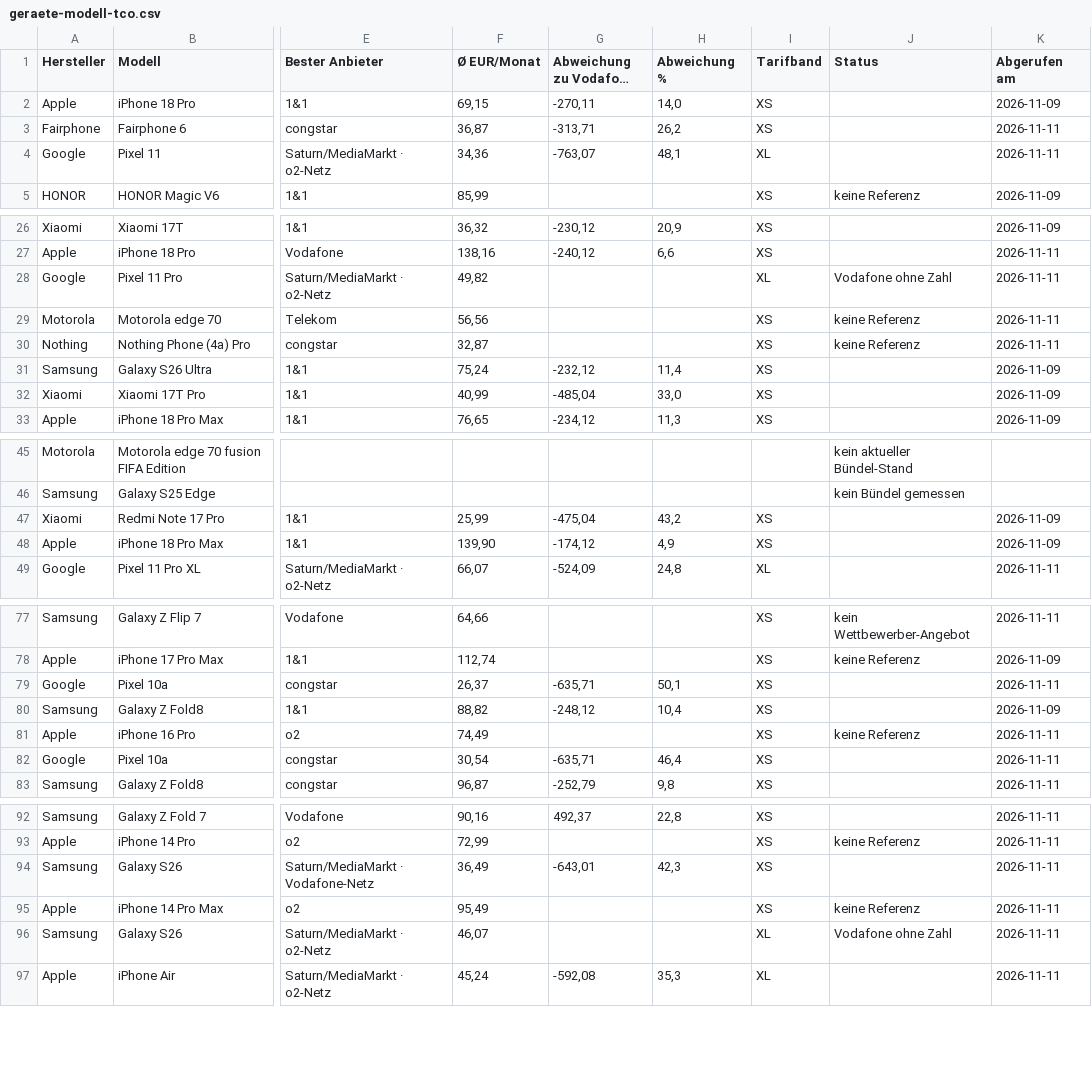
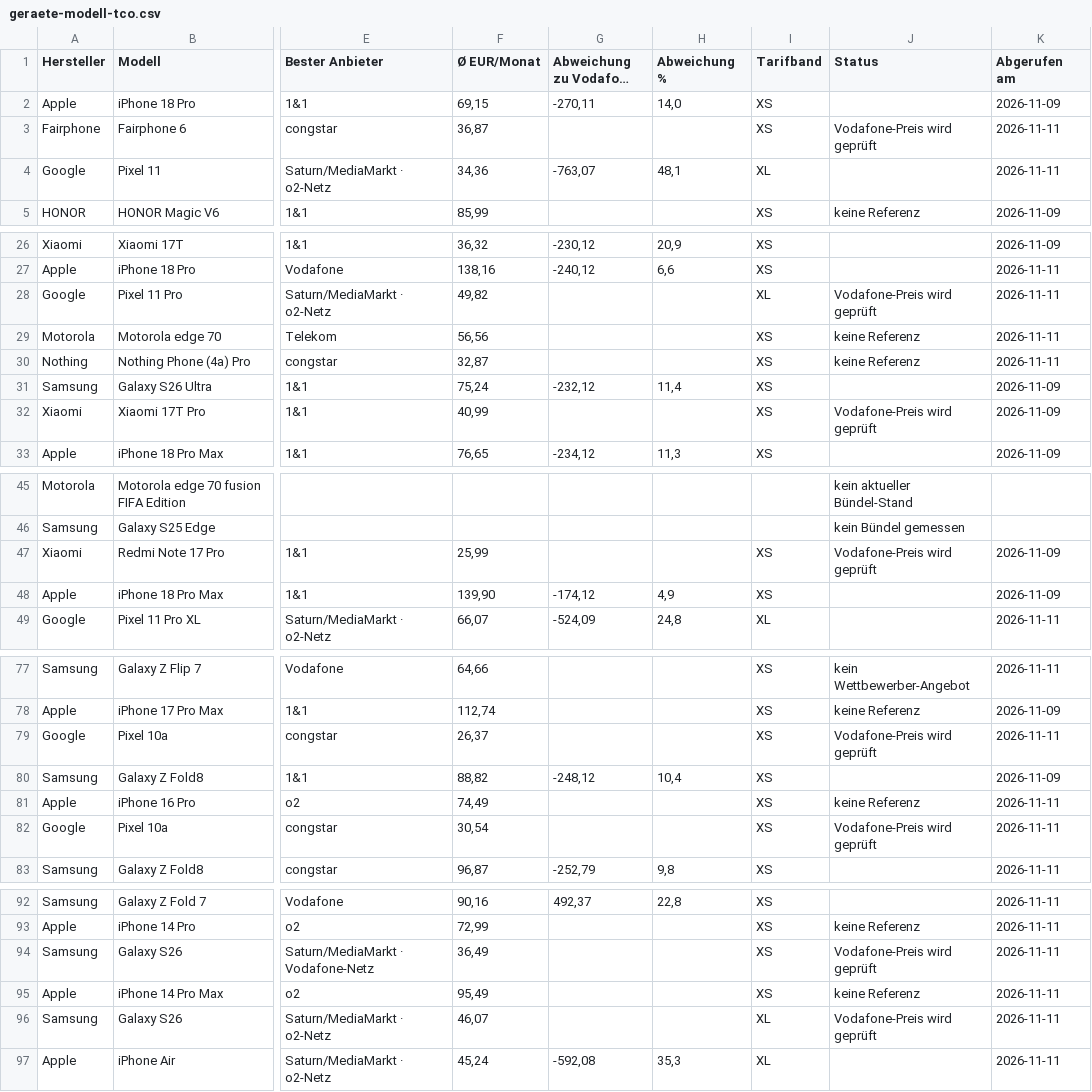
Before and after one commit to Antonio20045/telco-radar, a CSV file: site/exporte/geraete-modell-tco.csv, drawn as a sheet; only a part is shown, gaps mark what is left out; long unchanged cells end in …; the diff covers the shown part only; the diff names each change by its address in the sheet, - before the commit and + after, or states it on an @@ line.

```diff
--- a/site/exporte/geraete-modell-tco.csv
+++ b/site/exporte/geraete-modell-tco.csv
-G3 (Abweichung zu Vodafone EUR): -313,71
+G3 (Abweichung zu Vodafone EUR): (empty)
-H3 (Abweichung %): 26,2
+H3 (Abweichung %): (empty)
-J3 (Status): (empty)
+J3 (Status): Vodafone-Preis wird geprüft
-J28 (Status): Vodafone ohne Zahl
+J28 (Status): Vodafone-Preis wird geprüft
-G32 (Abweichung zu Vodafone EUR): -485,04
+G32 (Abweichung zu Vodafone EUR): (empty)
-H32 (Abweichung %): 33,0
+H32 (Abweichung %): (empty)
-J32 (Status): (empty)
+J32 (Status): Vodafone-Preis wird geprüft
-G47 (Abweichung zu Vodafone EUR): -475,04
+G47 (Abweichung zu Vodafone EUR): (empty)
-H47 (Abweichung %): 43,2
+H47 (Abweichung %): (empty)
-J47 (Status): (empty)
+J47 (Status): Vodafone-Preis wird geprüft
-G79 (Abweichung zu Vodafone EUR): -635,71
+G79 (Abweichung zu Vodafone EUR): (empty)
-H79 (Abweichung %): 50,1
+H79 (Abweichung %): (empty)
-J79 (Status): (empty)
+J79 (Status): Vodafone-Preis wird geprüft
-G82 (Abweichung zu Vodafone EUR): -635,71
+G82 (Abweichung zu Vodafone EUR): (empty)
-H82 (Abweichung %): 46,4
+H82 (Abweichung %): (empty)
-J82 (Status): (empty)
+J82 (Status): Vodafone-Preis wird geprüft
-G94 (Abweichung zu Vodafone EUR): -643,01
+G94 (Abweichung zu Vodafone EUR): (empty)
-H94 (Abweichung %): 42,3
+H94 (Abweichung %): (empty)
-J94 (Status): (empty)
+J94 (Status): Vodafone-Preis wird geprüft
-J96 (Status): Vodafone ohne Zahl
+J96 (Status): Vodafone-Preis wird geprüft
```
Also changed, not shown: 4 edited cells elsewhere in this file, 13 other files.
